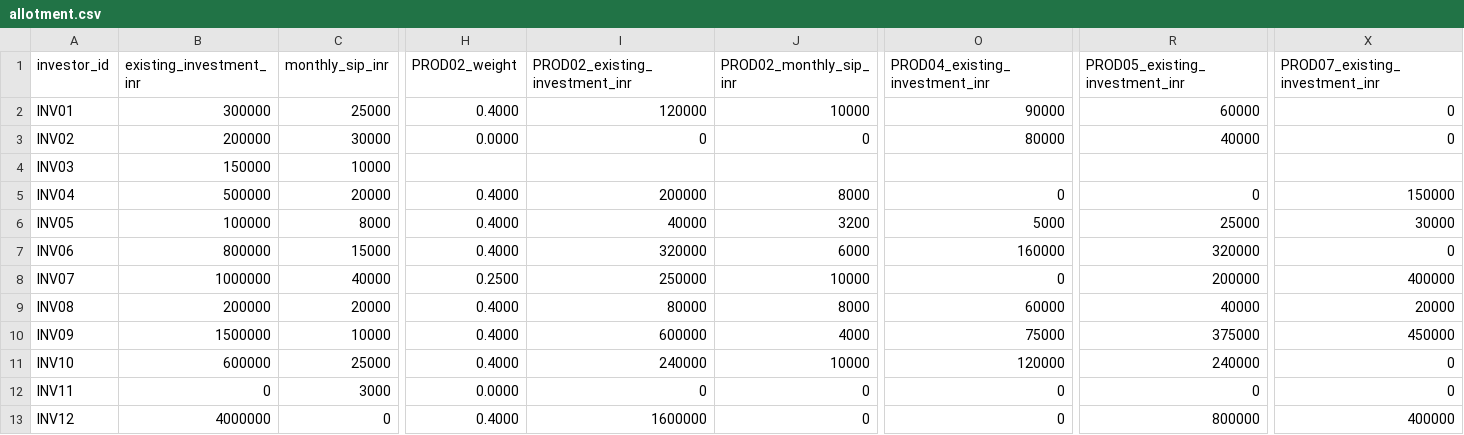
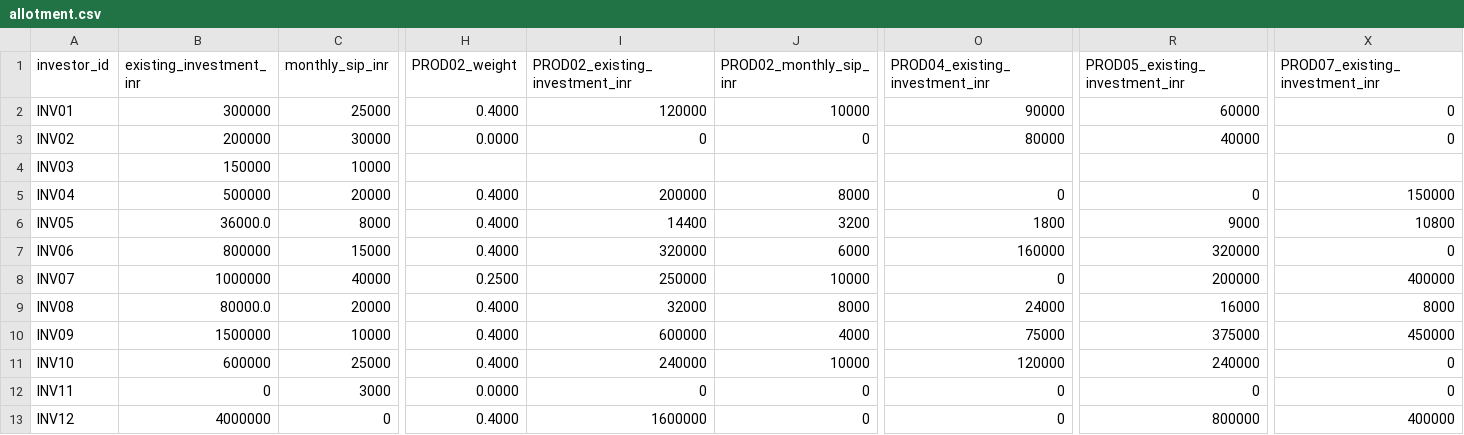
Before and after one commit to vinayakchoudhary/smartwealth, a CSV file: out/allotment.csv, drawn as a sheet; only a part is shown, gaps mark what is left out; the diff names each change by its address in the sheet, - before the commit and + after, or states it on an @@ line.

```diff
--- a/out/allotment.csv
+++ b/out/allotment.csv
-B6 (existing_investment_inr): 100000
+B6 (existing_investment_inr): 36000.0
-I6 (PROD02_existing_investment_inr): 40000
+I6 (PROD02_existing_investment_inr): 14400
-O6 (PROD04_existing_investment_inr): 5000
+O6 (PROD04_existing_investment_inr): 1800
-R6 (PROD05_existing_investment_inr): 25000
+R6 (PROD05_existing_investment_inr): 9000
-X6 (PROD07_existing_investment_inr): 30000
+X6 (PROD07_existing_investment_inr): 10800
-B9 (existing_investment_inr): 200000
+B9 (existing_investment_inr): 80000.0
-I9 (PROD02_existing_investment_inr): 80000
+I9 (PROD02_existing_investment_inr): 32000
-O9 (PROD04_existing_investment_inr): 60000
+O9 (PROD04_existing_investment_inr): 24000
-R9 (PROD05_existing_investment_inr): 40000
+R9 (PROD05_existing_investment_inr): 16000
-X9 (PROD07_existing_investment_inr): 20000
+X9 (PROD07_existing_investment_inr): 8000
```
Also changed, not shown: out/summary.csv, 1 other file.
